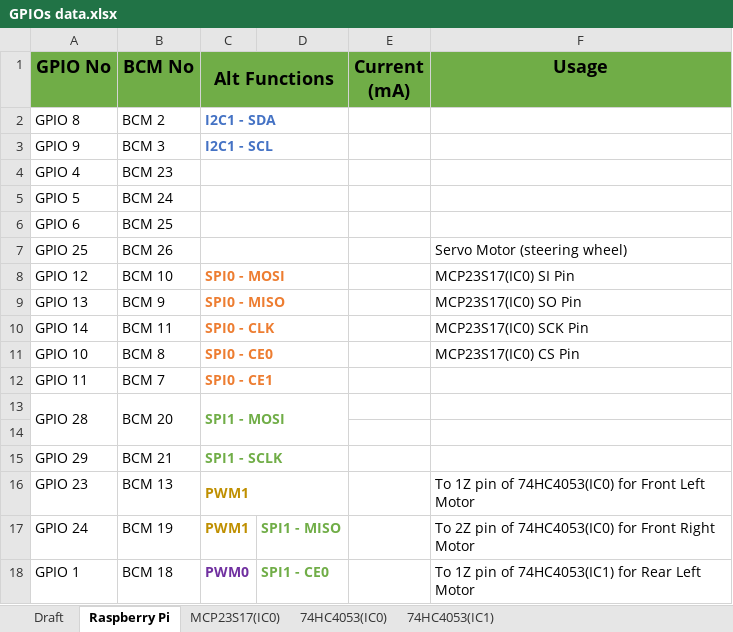
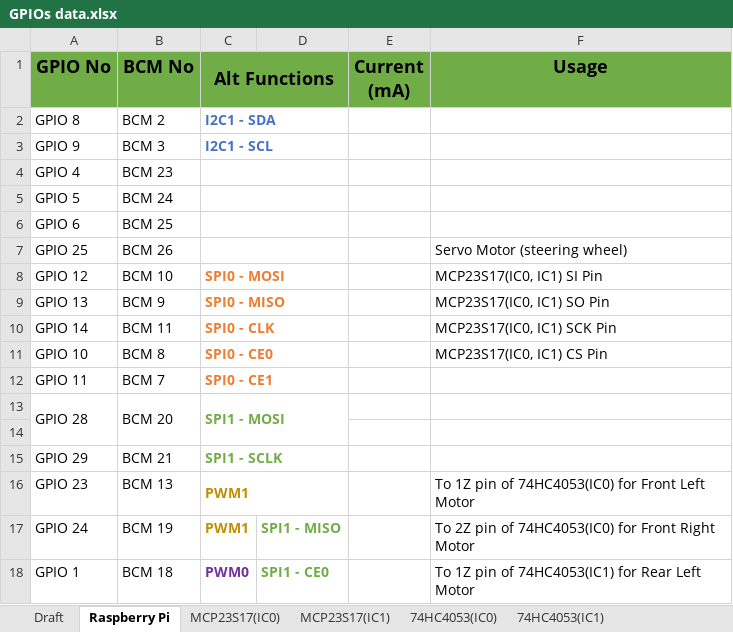
Before and after one commit to BILLyTheLiTTle/RCCar_Engineering, an Excel workbook: Electronics/GPIOs data.xlsx, sheet Raspberry Pi, drawn as a sheet; only a part is shown; values as stored, in another font and other column widths than the file's, no borders; conditional formats not drawn; the diff names each change by its address in the sheet, - before the commit and + after, or states it on an @@ line.

```diff
--- a/Electronics/GPIOs data.xlsx (sheet Raspberry Pi)
+++ b/Electronics/GPIOs data.xlsx (sheet Raspberry Pi)
+sheet tab: MCP23S17(IC1)
-F8 (Usage): MCP23S17(IC0) SI Pin
+F8 (Usage): MCP23S17(IC0, IC1) SI Pin
-F9 (Usage): MCP23S17(IC0) SO Pin
+F9 (Usage): MCP23S17(IC0, IC1) SO Pin
-F10 (Usage): MCP23S17(IC0) SCK Pin
+F10 (Usage): MCP23S17(IC0, IC1) SCK Pin
-F11 (Usage): MCP23S17(IC0) CS Pin
+F11 (Usage): MCP23S17(IC0, IC1) CS Pin
```
Also changed, not shown: 4 other files.
